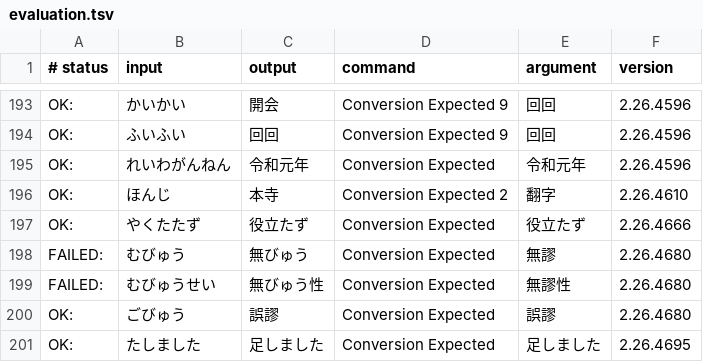
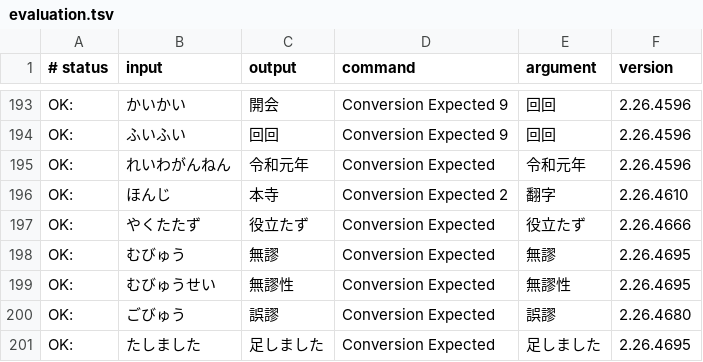
Before and after one commit to kimata1007/mozc-wai, a TSV file: src/data/dictionary_oss/evaluation.tsv, drawn as a sheet; only a part is shown, gaps mark what is left out.

```diff
--- a/src/data/dictionary_oss/evaluation.tsv
+++ b/src/data/dictionary_oss/evaluation.tsv
@@ -197,4 +197,4 @@ OK:	ほんじ	本寺	Conversion Expected 2	翻字	2.26.4610
 OK:	やくたたず	役立たず	Conversion Expected	役立たず	2.26.4666
-FAILED:	むびゅう	無びゅう	Conversion Expected	無謬	2.26.4680
-FAILED:	むびゅうせい	無びゅう性	Conversion Expected	無謬性	2.26.4680
+OK:	むびゅう	無謬	Conversion Expected	無謬	2.26.4695
+OK:	むびゅうせい	無謬性	Conversion Expected	無謬性	2.26.4695
 OK:	ごびゅう	誤謬	Conversion Expected	誤謬	2.26.4680
```
Also changed, not shown: src/data/oss/aux_dictionary.tsv.
